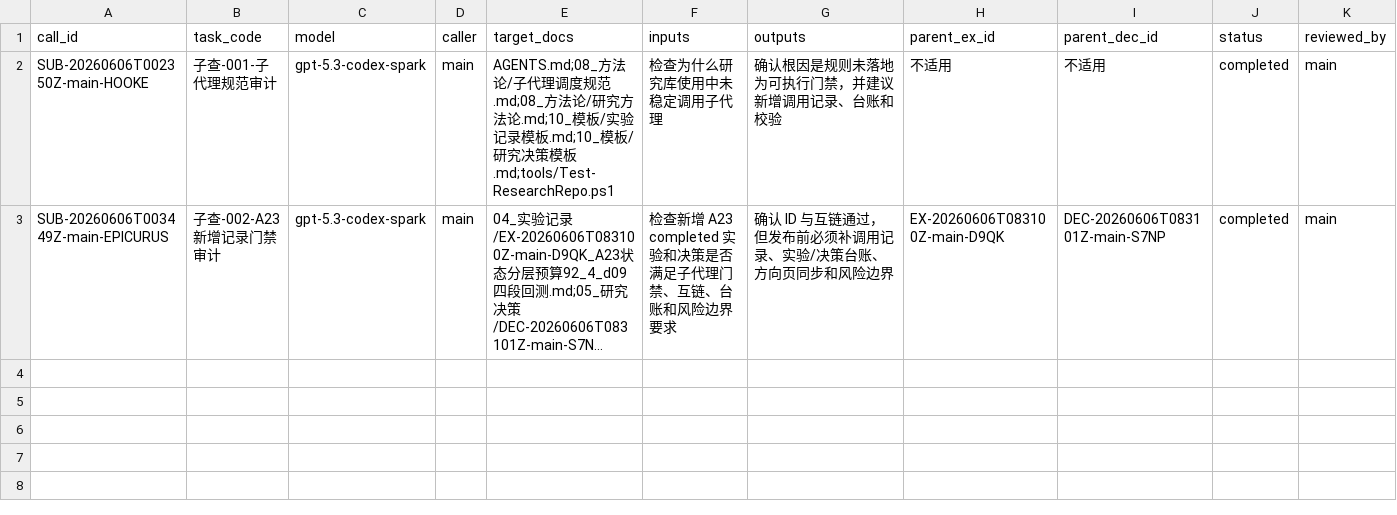
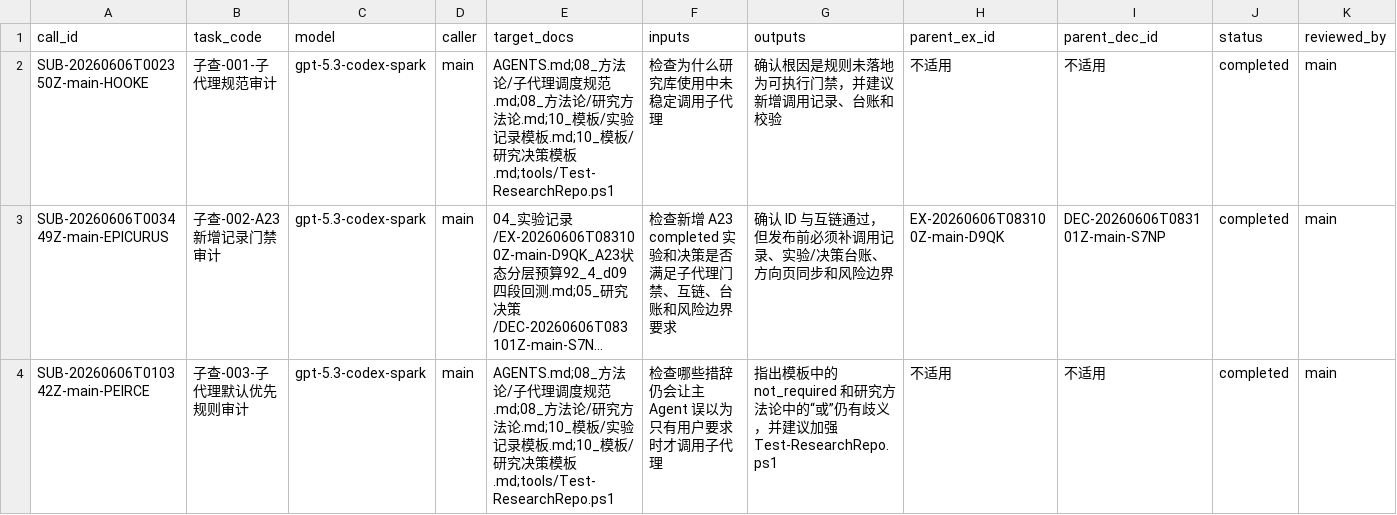
Before and after one commit to huakaiye/quant-knowledge-base, a CSV file: 01_台账/子代理调用台账.csv, drawn as a sheet; only a part is shown; long unchanged cells end in …; rows hold the shown columns only; the diff names each change by its address in the sheet, - before the commit and + after, or states it on an @@ line.

```diff
--- a/01_台账/子代理调用台账.csv
+++ b/01_台账/子代理调用台账.csv
+row 4: SUB-20260606T010342Z-main-PEIRCE | 子查-003-子代理默认优先规则审计 | gpt-5.3-codex-spark | main | AGENTS.md;08_方法论/子代理调度规范.md;08_方法论/研究方法论.md;10_模板/实验记录模板.md;10_模板/研究决策模板.md;tools/Test-ResearchRepo.ps1 | 检查哪些措辞仍会让主 Agent 误以为只有用户要求时才调用子代理 | 指出模板中的 not_required 和研究方法论中的“或”仍有歧义，并建议加强 Test-ResearchRepo.ps1 | 不适用 | 不适用 | completed | main
```
Also changed, not shown: 18 other files.
